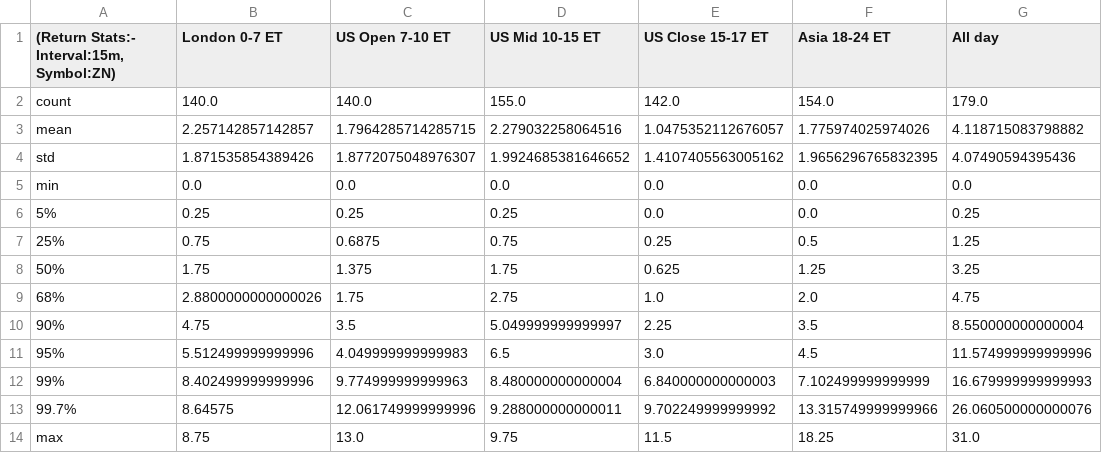
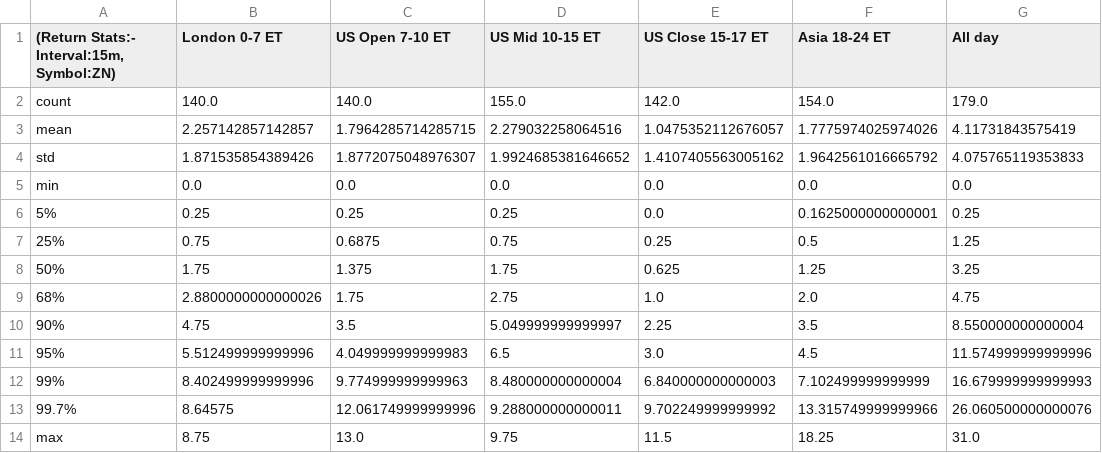
Before and after one commit to MinnieWang1213/DistroDashboard, a CSV file: Intraday_data_files_stats_and_plots_folder/ZN_15m_Returns_stats.csv, drawn as a sheet.

```diff
--- a/Intraday_data_files_stats_and_plots_folder/ZN_15m_Returns_stats.csv
+++ b/Intraday_data_files_stats_and_plots_folder/ZN_15m_Returns_stats.csv
@@ -2,6 +2,6 @@
 count,140.0,140.0,155.0,142.0,154.0,179.0
-mean,2.257142857142857,1.7964285714285715,2.279032258064516,1.0475352112676057,1.775974025974026,4.118715083798882
-std,1.871535854389426,1.8772075048976307,1.9924685381646652,1.4107405563005162,1.9656296765832395,4.07490594395436
+mean,2.257142857142857,1.7964285714285715,2.279032258064516,1.0475352112676057,1.7775974025974026,4.11731843575419
+std,1.871535854389426,1.8772075048976307,1.9924685381646652,1.4107405563005162,1.9642561016665792,4.075765119353833
 min,0.0,0.0,0.0,0.0,0.0,0.0
-5%,0.25,0.25,0.25,0.0,0.0,0.25
+5%,0.25,0.25,0.25,0.0,0.1625000000000001,0.25
 25%,0.75,0.6875,0.75,0.25,0.5,1.25
```
Also changed, not shown: Intraday_data_files_stats_and_plots_folder/All_day_latest_custom_days_Volatility_Returns_1d_ZN.csv, Intraday_data_files_stats_and_plots_folder/All_day_latest_custom_days_Volatility_Returns_1d_ZN_stats.csv, 36 other files.
